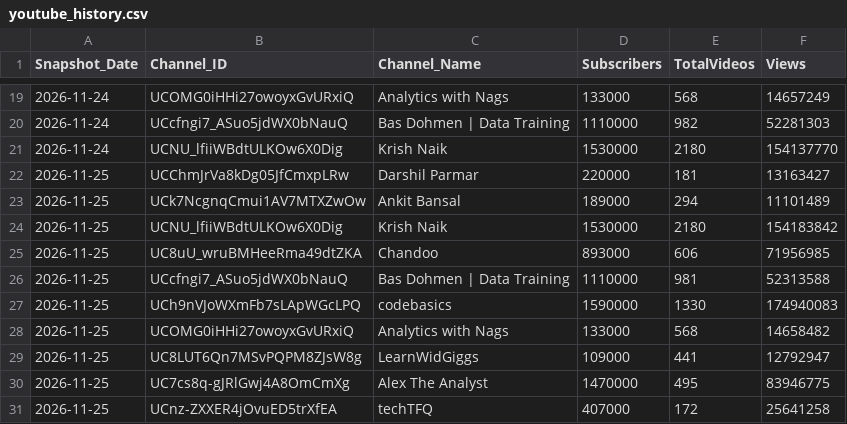
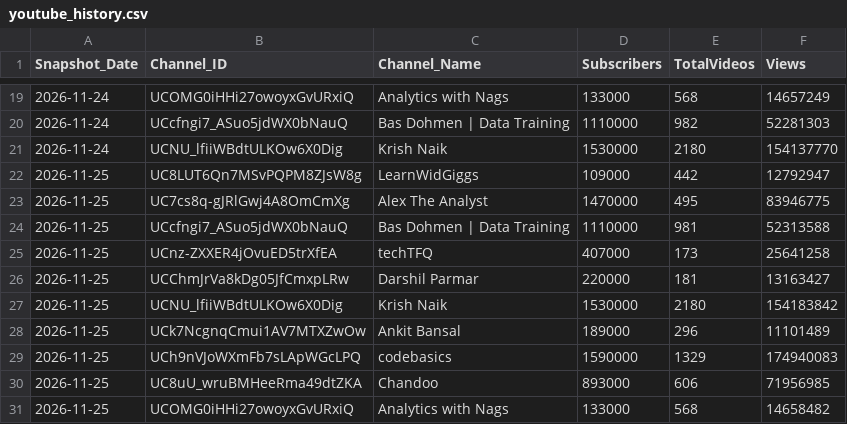
Before and after one commit to DishantBhere/YT-AUTO, a CSV file: data/youtube_history.csv, drawn as a sheet; only a part is shown, gaps mark what is left out.

```diff
--- a/data/youtube_history.csv
+++ b/data/youtube_history.csv
@@ -21,11 +21,11 @@ Snapshot_Date,Channel_ID,Channel_Name,Subscribers,TotalVideos,Views
 2026-11-24,UCNU_lfiiWBdtULKOw6X0Dig,Krish Naik,1530000,2180,154137770
+2026-11-25,UC8LUT6Qn7MSvPQPM8ZJsW8g,LearnWidGiggs,109000,442,12792947
+2026-11-25,UC7cs8q-gJRlGwj4A8OmCmXg,Alex The Analyst,1470000,495,83946775
+2026-11-25,UCcfngi7_ASuo5jdWX0bNauQ,Bas Dohmen | Data Training,1110000,981,52313588
+2026-11-25,UCnz-ZXXER4jOvuED5trXfEA,techTFQ,407000,173,25641258
 2026-11-25,UCChmJrVa8kDg05JfCmxpLRw,Darshil Parmar,220000,181,13163427
-2026-11-25,UCk7NcgnqCmui1AV7MTXZwOw,Ankit Bansal,189000,294,11101489
 2026-11-25,UCNU_lfiiWBdtULKOw6X0Dig,Krish Naik,1530000,2180,154183842
+2026-11-25,UCk7NcgnqCmui1AV7MTXZwOw,Ankit Bansal,189000,296,11101489
+2026-11-25,UCh9nVJoWXmFb7sLApWGcLPQ,codebasics,1590000,1329,174940083
 2026-11-25,UC8uU_wruBMHeeRma49dtZKA,Chandoo,893000,606,71956985
-2026-11-25,UCcfngi7_ASuo5jdWX0bNauQ,Bas Dohmen | Data Training,1110000,981,52313588
-2026-11-25,UCh9nVJoWXmFb7sLApWGcLPQ,codebasics,1590000,1330,174940083
 2026-11-25,UCOMG0iHHi27owoyxGvURxiQ,Analytics with Nags,133000,568,14658482
-2026-11-25,UC8LUT6Qn7MSvPQPM8ZJsW8g,LearnWidGiggs,109000,441,12792947
-2026-11-25,UC7cs8q-gJRlGwj4A8OmCmXg,Alex The Analyst,1470000,495,83946775
-2026-11-25,UCnz-ZXXER4jOvuED5trXfEA,techTFQ,407000,172,25641258
```
Also changed, not shown: data/youtube_channels.csv, data/youtube_videos.csv.
